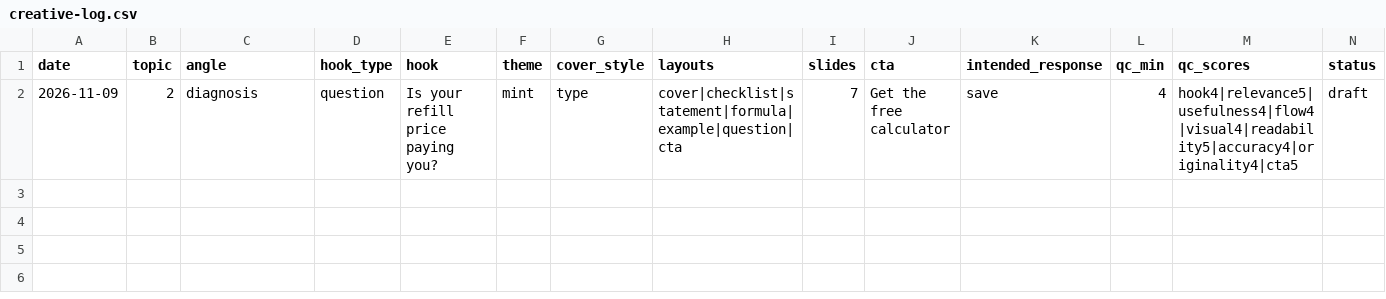
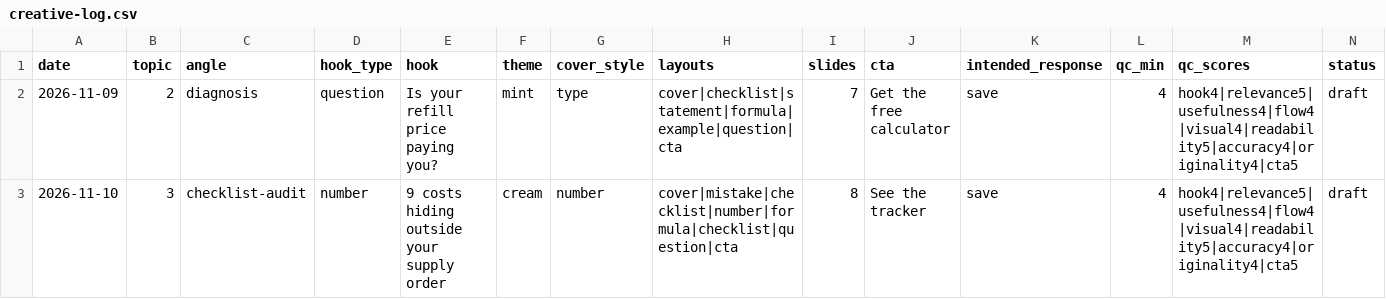
Before and after one commit to soloprosheets-hash/soloprosheets-content, a CSV file: creative-log.csv, drawn as a sheet.

```diff
--- a/creative-log.csv
+++ b/creative-log.csv
@@ -2 +2,2 @@ date,topic,angle,hook_type,hook,theme,cover_style,layouts,slides,cta,intended_re
 2026-11-09,2,diagnosis,question,"Is your refill price paying you?",mint,type,cover|checklist|statement|formula|example|question|cta,7,Get the free calculator,save,4,hook4|relevance5|usefulness4|flow4|visual4|readability5|accuracy4|originality4|cta5,draft
+2026-11-10,3,checklist-audit,number,"9 costs hiding outside your supply order",cream,number,cover|mistake|checklist|number|formula|checklist|question|cta,8,See the tracker,save,4,hook4|relevance5|usefulness4|flow4|visual4|readability5|accuracy4|originality4|cta5,draft
```
Also changed, not shown: post-log.csv.
